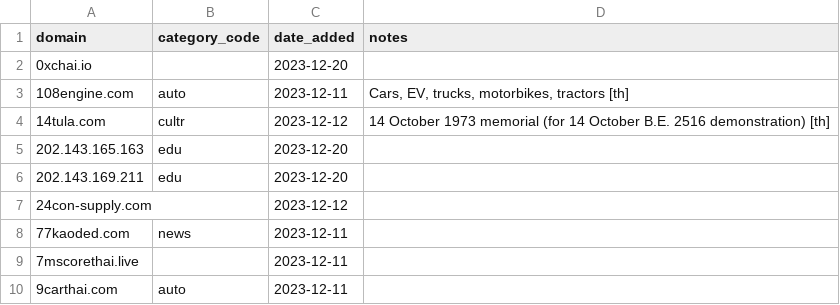
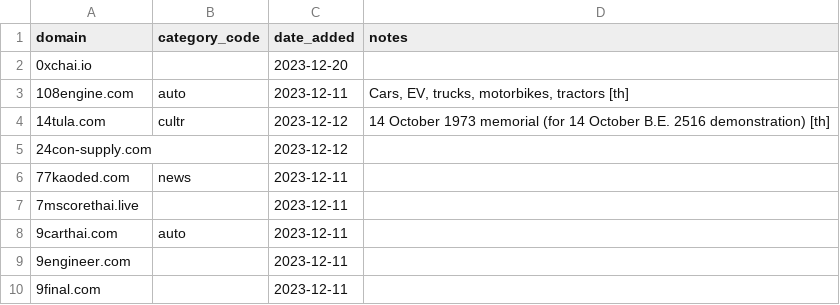
Before and after one commit to thangman22/thailand-web-landscape, a CSV file: auditDomains.csv, drawn as a sheet; only a part is shown; the shorter side is filled out with more unchanged rows.

Commit message:
fix: remove ipv4 domains

```diff
--- a/auditDomains.csv
+++ b/auditDomains.csv
@@ -4,4 +4,2 @@ domain,category_code,date_added,notes
 14tula.com,cultr,2023-12-12,14 October 1973 memorial (for 14 October B.E. 2516 demonstration) [th]
-202.143.165.163,edu,2023-12-20,
-202.143.169.211,edu,2023-12-20,
 24con-supply.com,,2023-12-12,
```
